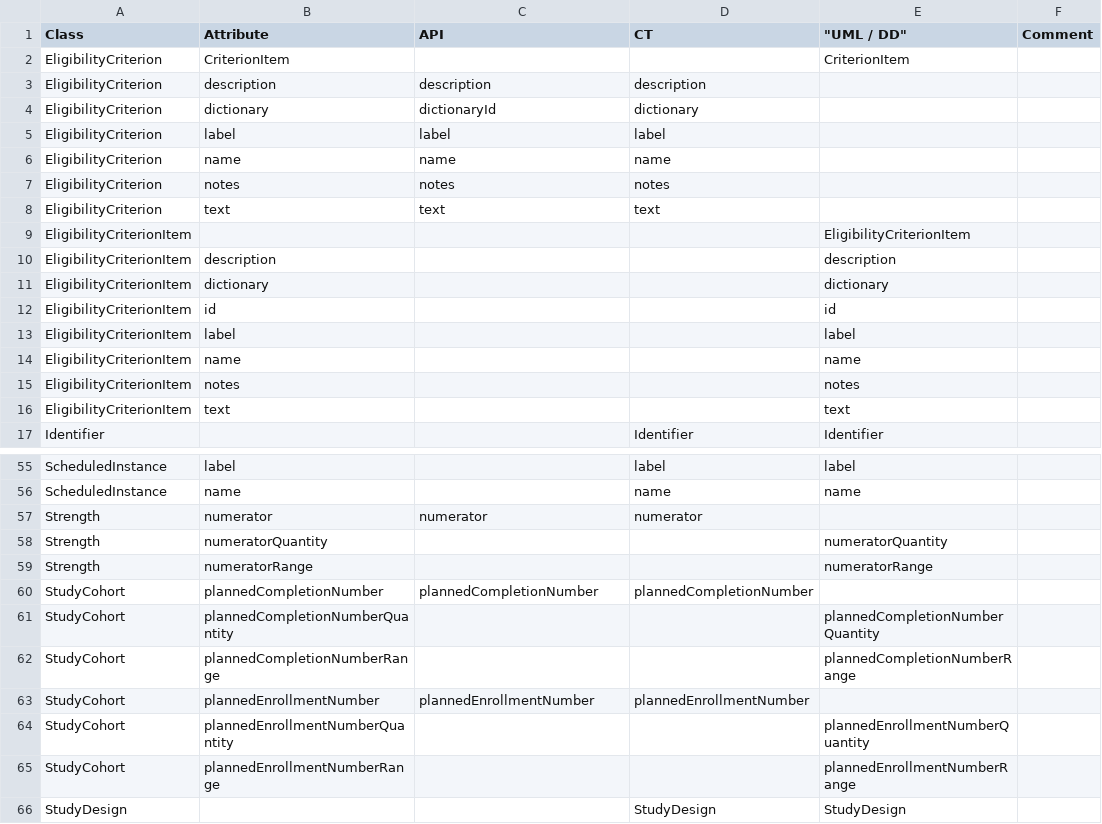
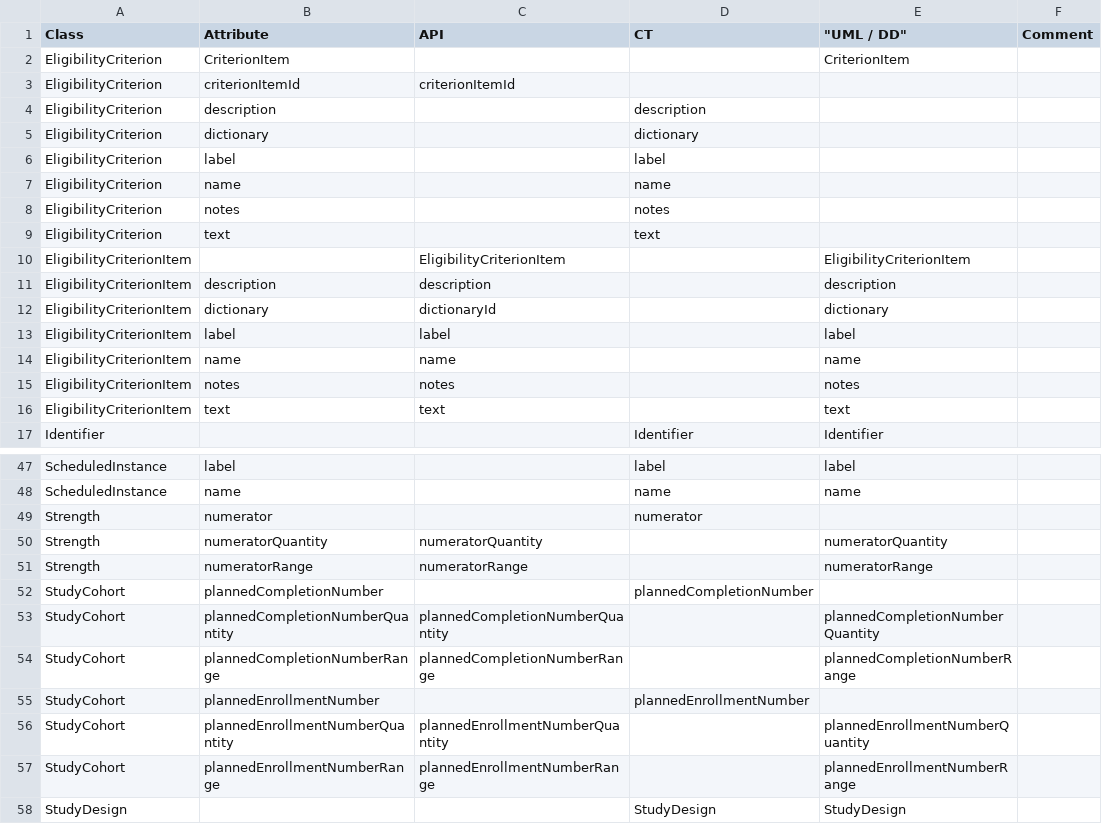
Before and after one commit to cdisc-org/DDF-RA, a CSV file: Deliverables/UML/alignment.csv, drawn as a sheet; only a part is shown, gaps mark what is left out; the diff covers the shown part only.

```diff
--- a/Deliverables/UML/alignment.csv
+++ b/Deliverables/UML/alignment.csv
@@ -2,16 +2,16 @@ Class,Attribute,API,CT,"""UML / DD""",Comment
 EligibilityCriterion,CriterionItem,,,CriterionItem,
-EligibilityCriterion,description,description,description,,
-EligibilityCriterion,dictionary,dictionaryId,dictionary,,
-EligibilityCriterion,label,label,label,,
-EligibilityCriterion,name,name,name,,
-EligibilityCriterion,notes,notes,notes,,
-EligibilityCriterion,text,text,text,,
-EligibilityCriterionItem,,,,EligibilityCriterionItem,
-EligibilityCriterionItem,description,,,description,
-EligibilityCriterionItem,dictionary,,,dictionary,
-EligibilityCriterionItem,id,,,id,
-EligibilityCriterionItem,label,,,label,
-EligibilityCriterionItem,name,,,name,
-EligibilityCriterionItem,notes,,,notes,
-EligibilityCriterionItem,text,,,text,
+EligibilityCriterion,criterionItemId,criterionItemId,,,
+EligibilityCriterion,description,,description,,
+EligibilityCriterion,dictionary,,dictionary,,
+EligibilityCriterion,label,,label,,
+EligibilityCriterion,name,,name,,
+EligibilityCriterion,notes,,notes,,
+EligibilityCriterion,text,,text,,
+EligibilityCriterionItem,,EligibilityCriterionItem,,EligibilityCriterionItem,
+EligibilityCriterionItem,description,description,,description,
+EligibilityCriterionItem,dictionary,dictionaryId,,dictionary,
+EligibilityCriterionItem,label,label,,label,
+EligibilityCriterionItem,name,name,,name,
+EligibilityCriterionItem,notes,notes,,notes,
+EligibilityCriterionItem,text,text,,text,
 Identifier,,,Identifier,Identifier,
@@ -56,11 +48,11 @@ ScheduledInstance,label,,label,label,
 ScheduledInstance,name,,name,name,
-Strength,numerator,numerator,numerator,,
-Strength,numeratorQuantity,,,numeratorQuantity,
-Strength,numeratorRange,,,numeratorRange,
-StudyCohort,plannedCompletionNumber,plannedCompletionNumber,plannedCompletionNumber,,
-StudyCohort,plannedCompletionNumberQuantity,,,plannedCompletionNumberQuantity,
-StudyCohort,plannedCompletionNumberRange,,,plannedCompletionNumberRange,
-StudyCohort,plannedEnrollmentNumber,plannedEnrollmentNumber,plannedEnrollmentNumber,,
-StudyCohort,plannedEnrollmentNumberQuantity,,,plannedEnrollmentNumberQuantity,
-StudyCohort,plannedEnrollmentNumberRange,,,plannedEnrollmentNumberRange,
+Strength,numerator,,numerator,,
+Strength,numeratorQuantity,numeratorQuantity,,numeratorQuantity,
+Strength,numeratorRange,numeratorRange,,numeratorRange,
+StudyCohort,plannedCompletionNumber,,plannedCompletionNumber,,
+StudyCohort,plannedCompletionNumberQuantity,plannedCompletionNumberQuantity,,plannedCompletionNumberQuantity,
+StudyCohort,plannedCompletionNumberRange,plannedCompletionNumberRange,,plannedCompletionNumberRange,
+StudyCohort,plannedEnrollmentNumber,,plannedEnrollmentNumber,,
+StudyCohort,plannedEnrollmentNumberQuantity,plannedEnrollmentNumberQuantity,,plannedEnrollmentNumberQuantity,
+StudyCohort,plannedEnrollmentNumberRange,plannedEnrollmentNumberRange,,plannedEnrollmentNumberRange,
 StudyDesign,,,StudyDesign,StudyDesign,
```
Also changed, not shown: 5 added rows, 8 removed rows and 17 edited cells elsewhere in this file, 1 other file.
